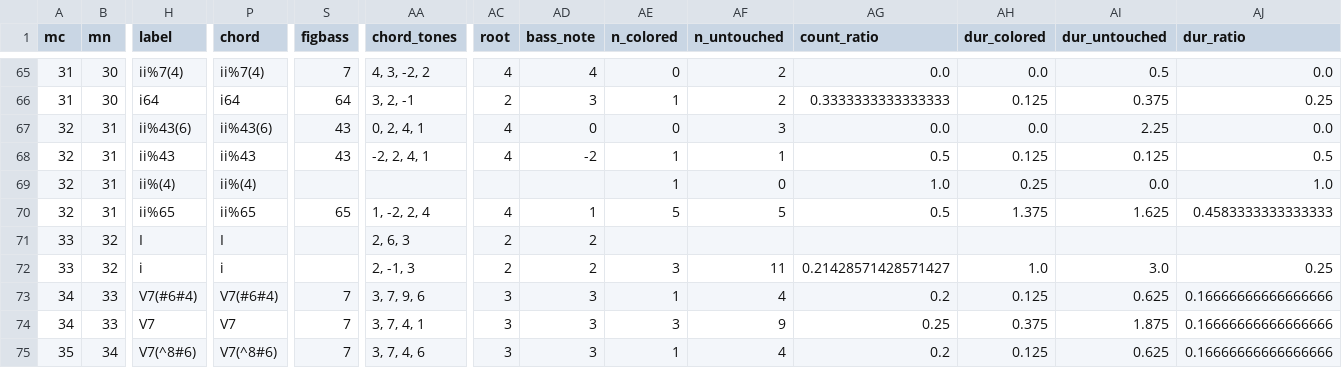
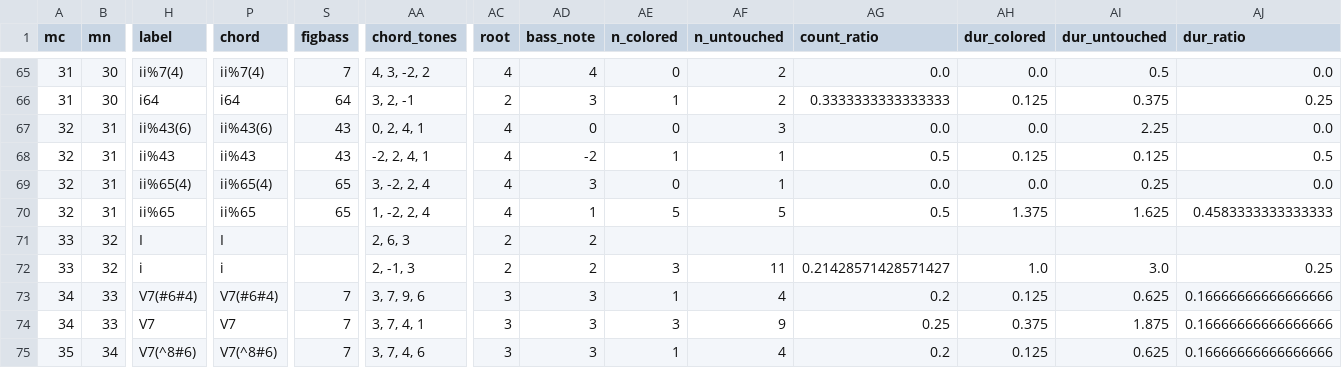
Before and after one commit to DCMLab/mahler_kindertotenlieder, a TSV file: reviewed/kindertotenlieder_01_nun_will_die_sonn_reviewed.tsv, drawn as a sheet; only a part is shown, gaps mark what is left out; the diff names each change by its address in the sheet, - before the commit and + after, or states it on an @@ line.

```diff
--- a/reviewed/kindertotenlieder_01_nun_will_die_sonn_reviewed.tsv
+++ b/reviewed/kindertotenlieder_01_nun_will_die_sonn_reviewed.tsv
-H69 (label): ii%(4)
+H69 (label): ii%65(4)
-P69 (chord): ii%(4)
+P69 (chord): ii%65(4)
-S69 (figbass): (empty)
+S69 (figbass): 65
-AA69 (chord_tones): (empty)
+AA69 (chord_tones): 3, -2, 2, 4
-AC69 (root): (empty)
+AC69 (root): 4
-AD69 (bass_note): (empty)
+AD69 (bass_note): 3
-AE69 (n_colored): 1
+AE69 (n_colored): 0
-AF69 (n_untouched): 0
+AF69 (n_untouched): 1
-AG69 (count_ratio): 1.0
+AG69 (count_ratio): 0.0
-AH69 (dur_colored): 0.25
+AH69 (dur_colored): 0.0
-AI69 (dur_untouched): 0.0
+AI69 (dur_untouched): 0.25
-AJ69 (dur_ratio): 1.0
+AJ69 (dur_ratio): 0.0
```
Also changed, not shown: harmonies/kindertotenlieder_01_nun_will_die_sonn.harmonies.tsv, 8 other files.
